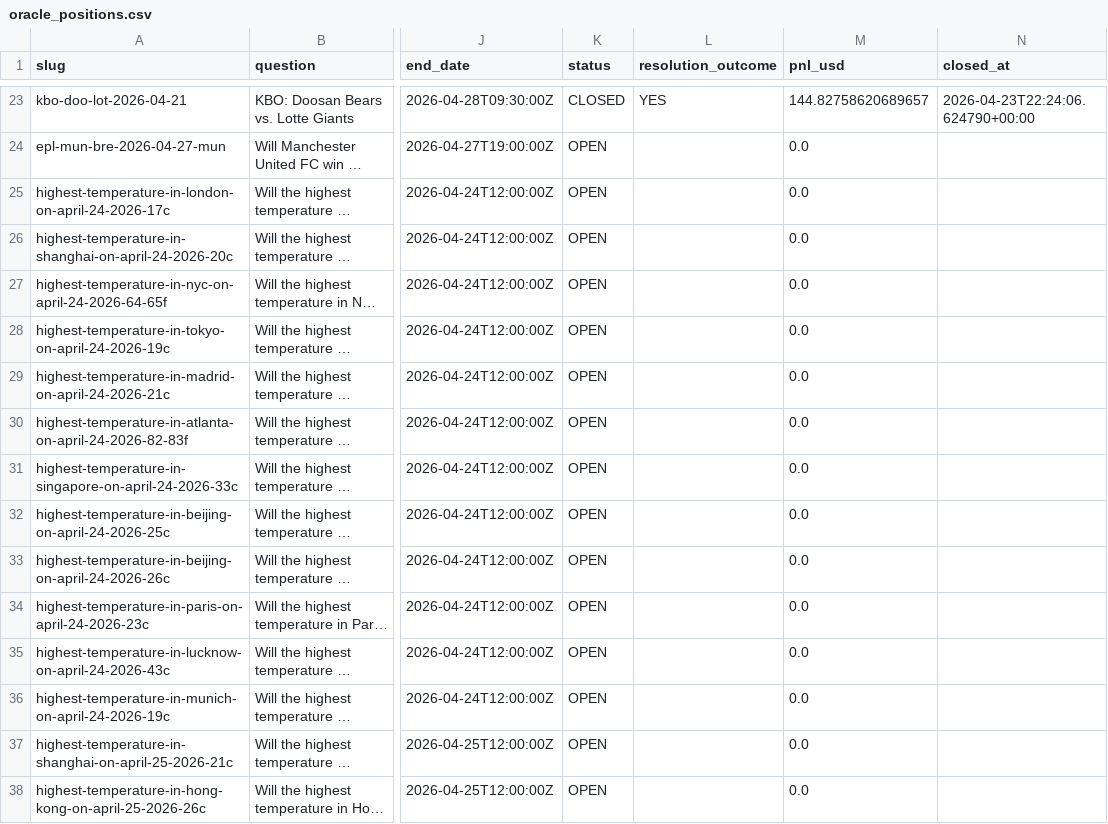
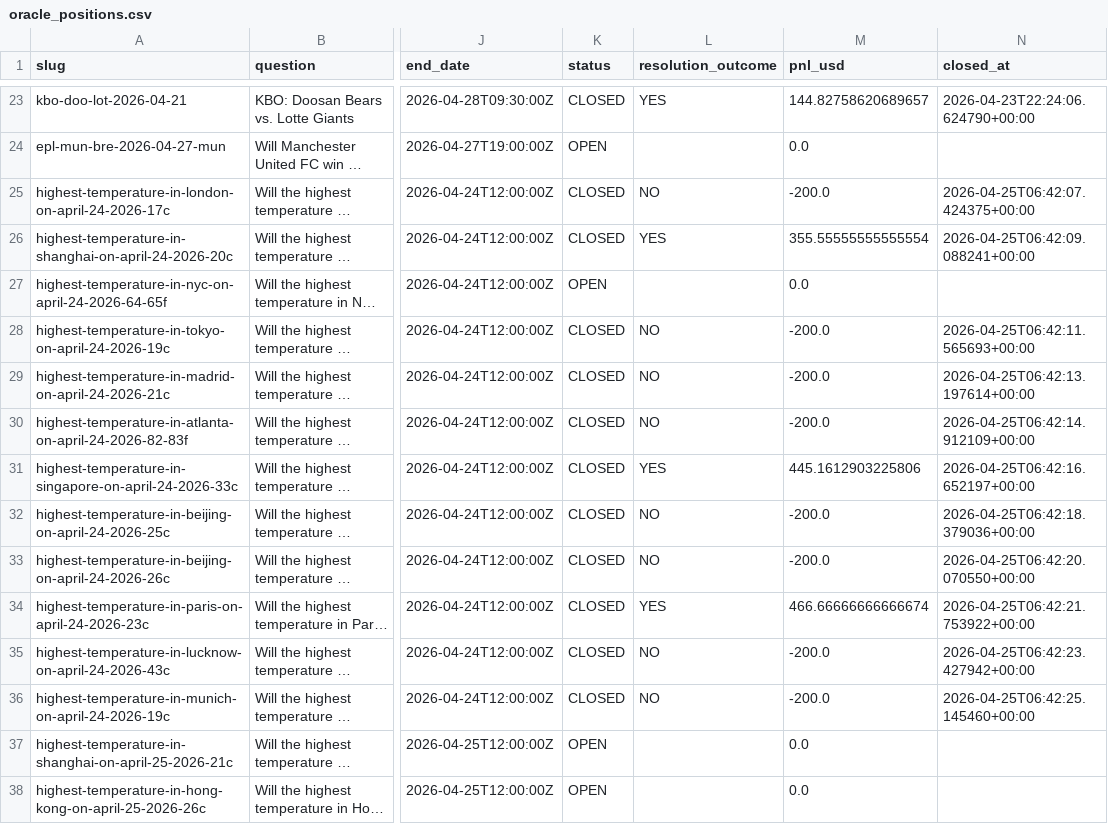
Before and after one commit to mibenton/polymarket-oracle, a CSV file: data/oracle_positions.csv, drawn as a sheet; only a part is shown, gaps mark what is left out; long unchanged cells end in …; the diff covers the shown part only; the diff names each change by its address in the sheet, - before the commit and + after, or states it on an @@ line.

```diff
--- a/data/oracle_positions.csv
+++ b/data/oracle_positions.csv
-K25:K26 (status): OPEN
+K25:K26 (status): CLOSED
-L25 (resolution_outcome): (empty)
+L25 (resolution_outcome): NO
-M25 (pnl_usd): 0.0
+M25 (pnl_usd): -200.0
-N25 (closed_at): (empty)
+N25 (closed_at): 2026-04-25T06:42:07.424375+00:00
-L26 (resolution_outcome): (empty)
+L26 (resolution_outcome): YES
-M26 (pnl_usd): 0.0
+M26 (pnl_usd): 355.55555555555554
-N26 (closed_at): (empty)
+N26 (closed_at): 2026-04-25T06:42:09.088241+00:00
-K28:K36 (status): OPEN
+K28:K36 (status): CLOSED
-L28:L30 (resolution_outcome): (empty)
+L28:L30 (resolution_outcome): NO
-M28:M30 (pnl_usd): 0.0
+M28:M30 (pnl_usd): -200.0
-N28 (closed_at): (empty)
+N28 (closed_at): 2026-04-25T06:42:11.565693+00:00
-N29 (closed_at): (empty)
+N29 (closed_at): 2026-04-25T06:42:13.197614+00:00
-N30 (closed_at): (empty)
+N30 (closed_at): 2026-04-25T06:42:14.912109+00:00
-L31 (resolution_outcome): (empty)
+L31 (resolution_outcome): YES
-M31 (pnl_usd): 0.0
+M31 (pnl_usd): 445.1612903225806
-N31 (closed_at): (empty)
+N31 (closed_at): 2026-04-25T06:42:16.652197+00:00
-L32:L33 (resolution_outcome): (empty)
+L32:L33 (resolution_outcome): NO
-M32:M33 (pnl_usd): 0.0
+M32:M33 (pnl_usd): -200.0
-N32 (closed_at): (empty)
+N32 (closed_at): 2026-04-25T06:42:18.379036+00:00
-N33 (closed_at): (empty)
+N33 (closed_at): 2026-04-25T06:42:20.070550+00:00
-L34 (resolution_outcome): (empty)
+L34 (resolution_outcome): YES
-M34 (pnl_usd): 0.0
+M34 (pnl_usd): 466.66666666666674
-N34 (closed_at): (empty)
+N34 (closed_at): 2026-04-25T06:42:21.753922+00:00
-L35:L36 (resolution_outcome): (empty)
+L35:L36 (resolution_outcome): NO
-M35:M36 (pnl_usd): 0.0
+M35:M36 (pnl_usd): -200.0
-N35 (closed_at): (empty)
+N35 (closed_at): 2026-04-25T06:42:23.427942+00:00
-N36 (closed_at): (empty)
+N36 (closed_at): 2026-04-25T06:42:25.145460+00:00
```
Also changed, not shown: 8 added rows and 16 edited cells elsewhere in this file, data/results/bias_candidates.csv, 3 other files.
